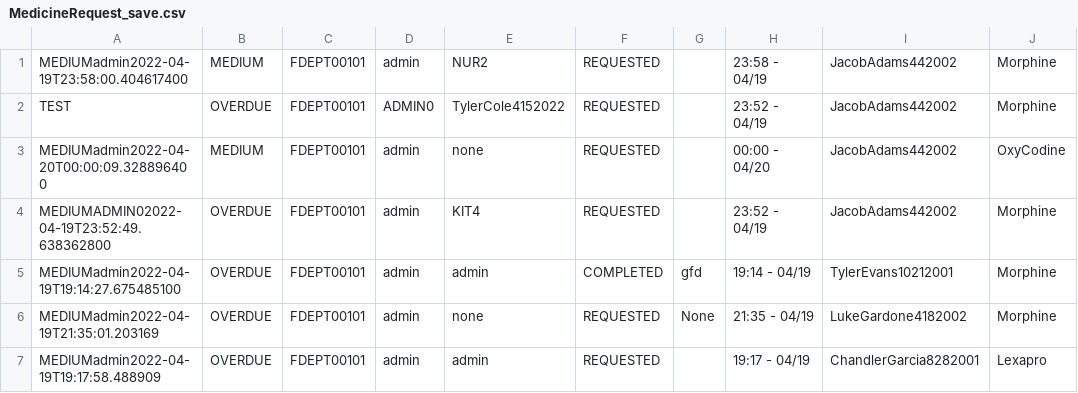
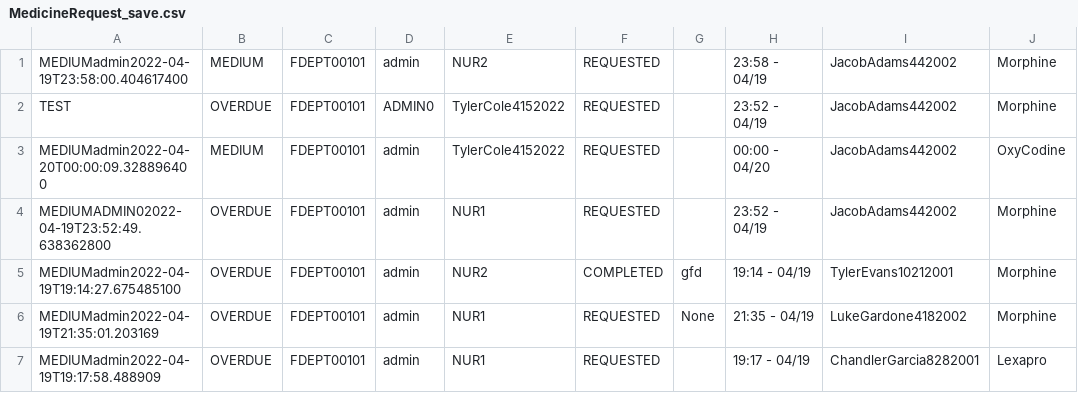
Before and after one commit to CS3733-D22-Team-D/CS3733-D22-Team-D-Application, a CSV file: MedicineRequest_save.csv, drawn as a sheet; only a part is shown; the diff names each change by its address in the sheet, - before the commit and + after, or states it on an @@ line.

```diff
--- a/MedicineRequest_save.csv
+++ b/MedicineRequest_save.csv
-E3: none
+E3: TylerCole4152022
-E4: KIT4
+E4: NUR1
-E5: admin
+E5: NUR2
-E6: none
+E6: NUR1
-E7: admin
+E7: NUR1
```
Also changed, not shown: 4 other files.
